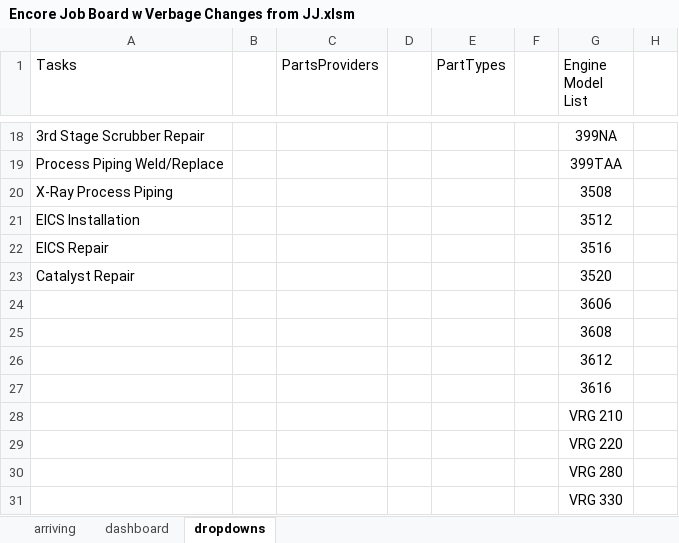
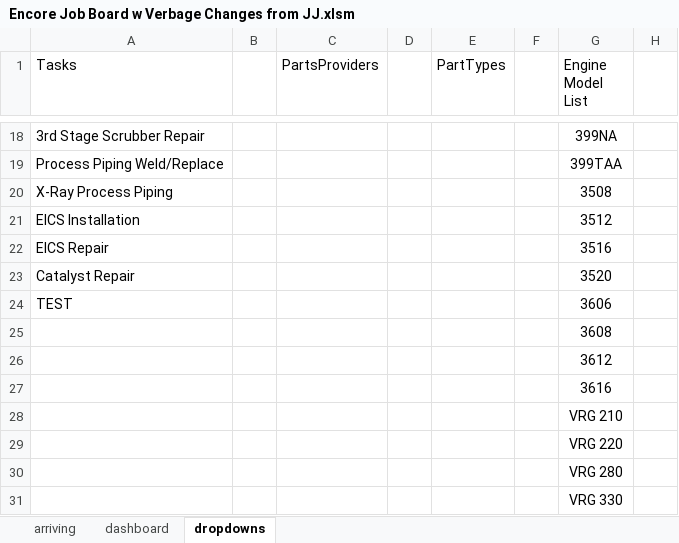
Before and after one commit to Chris-Barnard/encore-excel, an Excel workbook: Dashboard/Encore Job Board w Verbage Changes from JJ.xlsm, sheet dropdowns, drawn as a sheet; only a part is shown, gaps mark what is left out; values as stored, in another font and other column widths than the file's, no borders; table styles not drawn; the diff names each change by its address in the sheet, - before the commit and + after, or states it on an @@ line.

```diff
--- a/Dashboard/Encore Job Board w Verbage Changes from JJ.xlsm (sheet dropdowns)
+++ b/Dashboard/Encore Job Board w Verbage Changes from JJ.xlsm (sheet dropdowns)
-A24 (Tasks): (empty)
+A24 (Tasks): TEST
```
Also changed, not shown: sheet dashboard, charts or pictures, Dashboard/Encore Job Board.xlsm.
